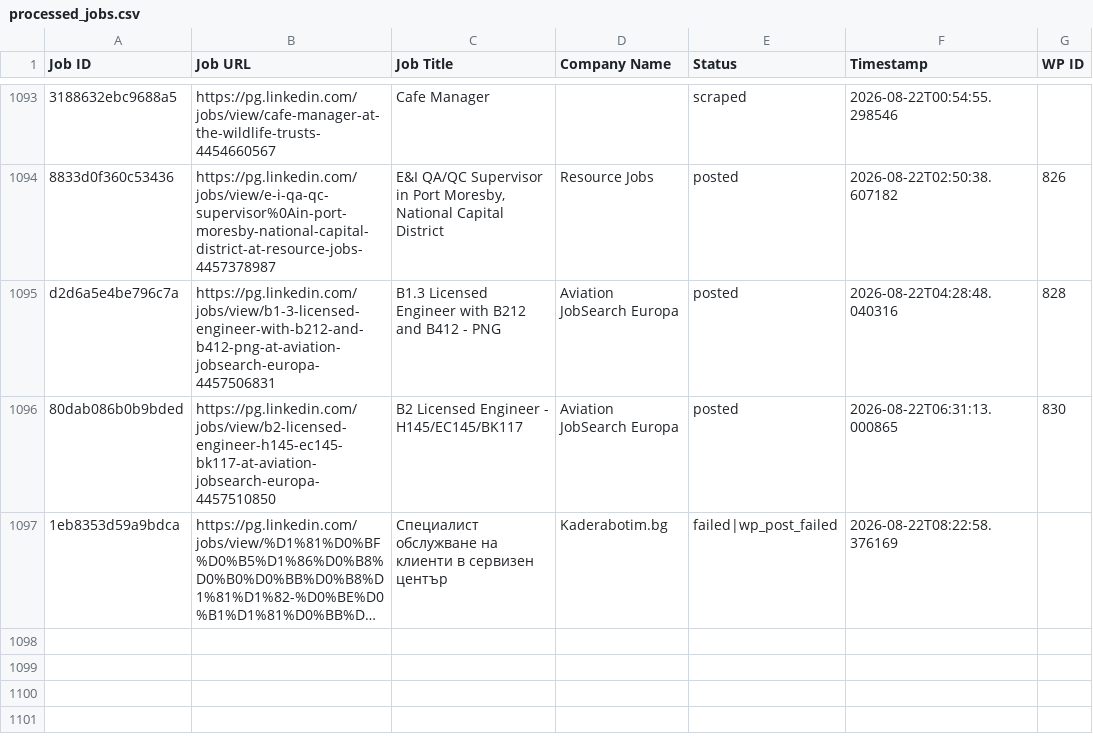
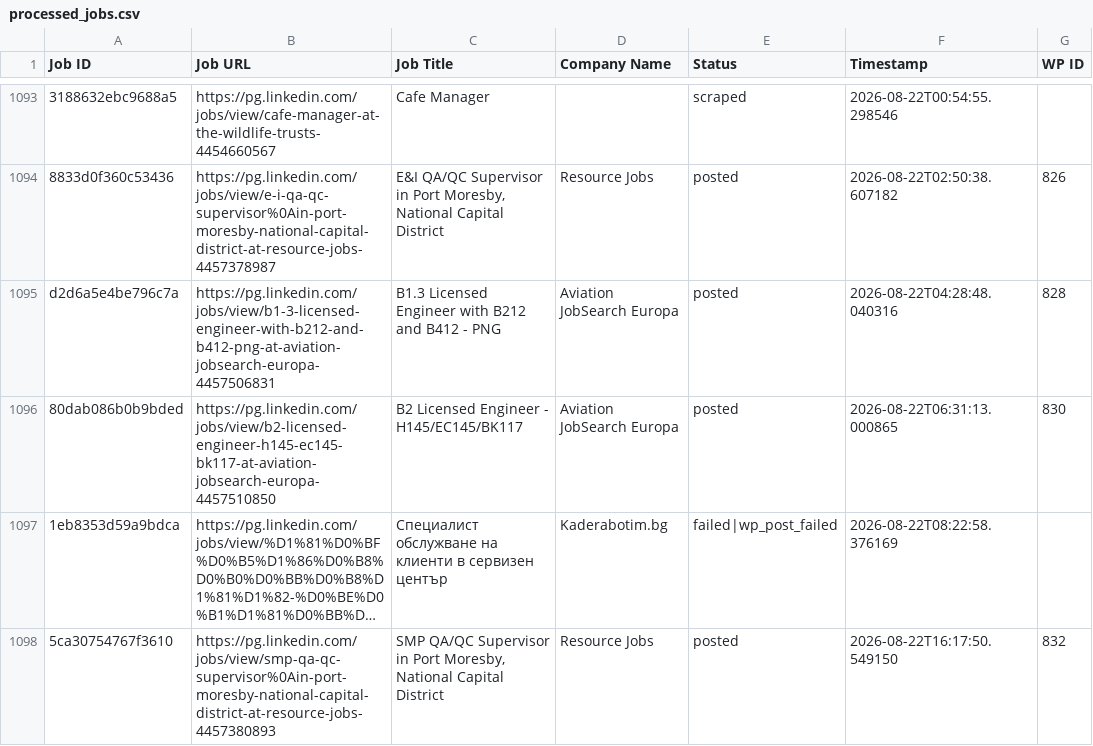
Before and after one commit to innovationinc2000/pg, a CSV file: processed_jobs.csv, drawn as a sheet; only a part is shown, gaps mark what is left out; long unchanged cells end in …; ↵ is a line break in a cell; the diff names each change by its address in the sheet, - before the commit and + after, or states it on an @@ line.

```diff
--- a/processed_jobs.csv
+++ b/processed_jobs.csv
+row 1098: 5ca30754767f3610 | https://pg.linkedin.com/jobs/view/smp-qa-qc-supervisor%0Ain-port-moresby-national-capital-district-at-resource-jobs-4457380893 | SMP QA/QC Supervisor ↵ in Port Moresby, National Capital District | Resource Jobs | posted | 2026-08-22T16:17:50.549150 | 832
```
